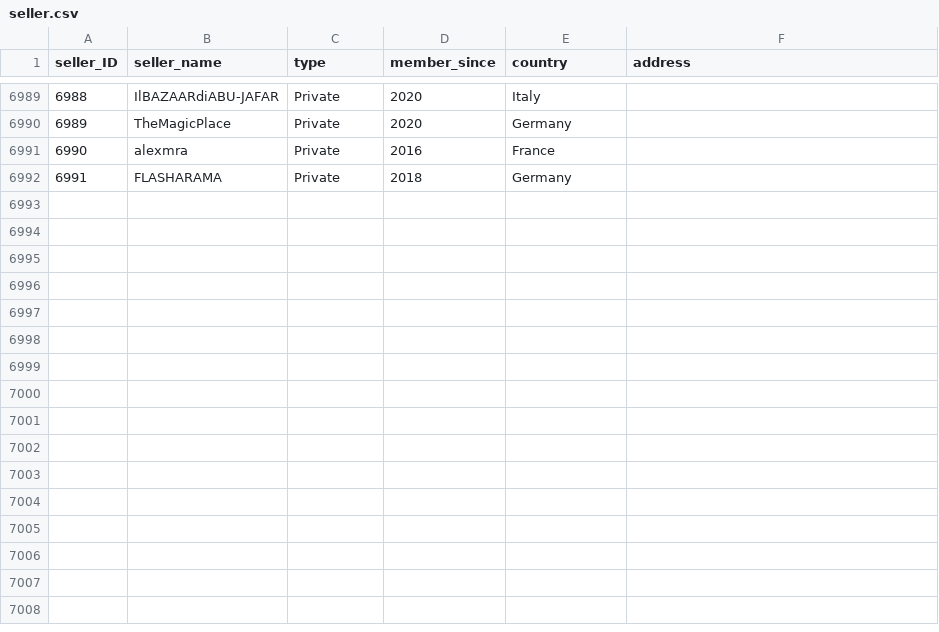
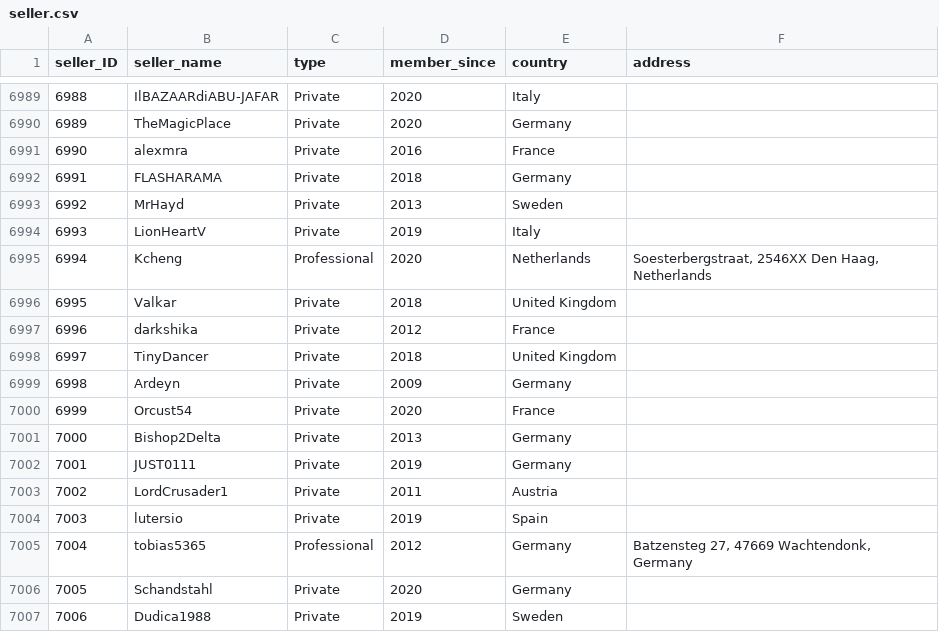
Before and after one commit to rol-x/warehousing, a CSV file: data/seller.csv, drawn as a sheet; only a part is shown, gaps mark what is left out; the diff names each change by its address in the sheet, - before the commit and + after, or states it on an @@ line.

Commit message:
Data update #33

```diff
--- a/data/seller.csv
+++ b/data/seller.csv
+row 6993: 6992 | MrHayd | Private | 2013 | Sweden
+row 6994: 6993 | LionHeartV | Private | 2019 | Italy
+row 6995: 6994 | Kcheng | Professional | 2020 | Netherlands | Soesterbergstraat, 2546XX Den Haag, Netherlands
+row 6996: 6995 | Valkar | Private | 2018 | United Kingdom
+row 6997: 6996 | darkshika | Private | 2012 | France
+row 6998: 6997 | TinyDancer | Private | 2018 | United Kingdom
+row 6999: 6998 | Ardeyn | Private | 2009 | Germany
+row 7000: 6999 | Orcust54 | Private | 2020 | France
+row 7001: 7000 | Bishop2Delta | Private | 2013 | Germany
+row 7002: 7001 | JUST0111 | Private | 2019 | Germany
+row 7003: 7002 | LordCrusader1 | Private | 2011 | Austria
+row 7004: 7003 | lutersio | Private | 2019 | Spain
+row 7005: 7004 | tobias5365 | Professional | 2012 | Germany | Batzensteg 27, 47669 Wachtendonk, Germany
+row 7006: 7005 | Schandstahl | Private | 2020 | Germany
+row 7007: 7006 | Dudica1988 | Private | 2019 | Sweden
```
Also changed, not shown: data/date.csv, 2 other files.
